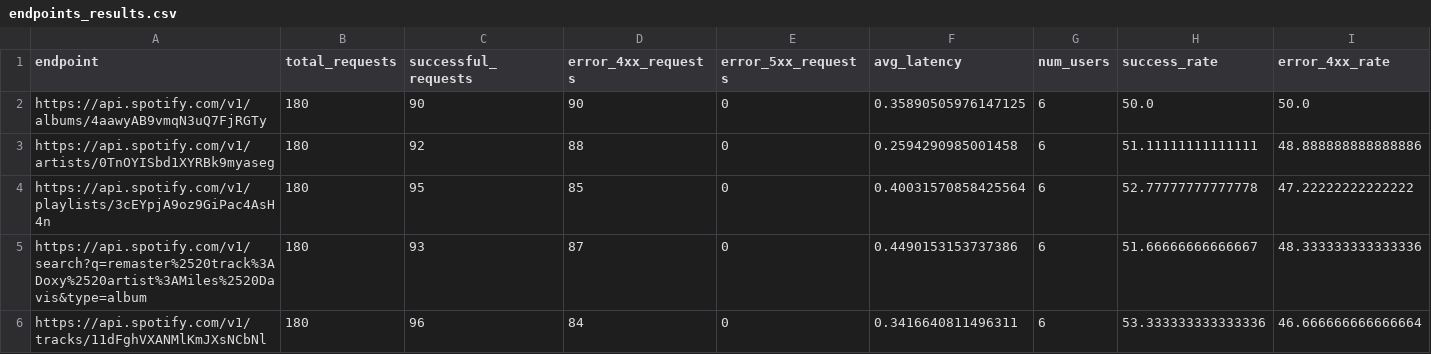
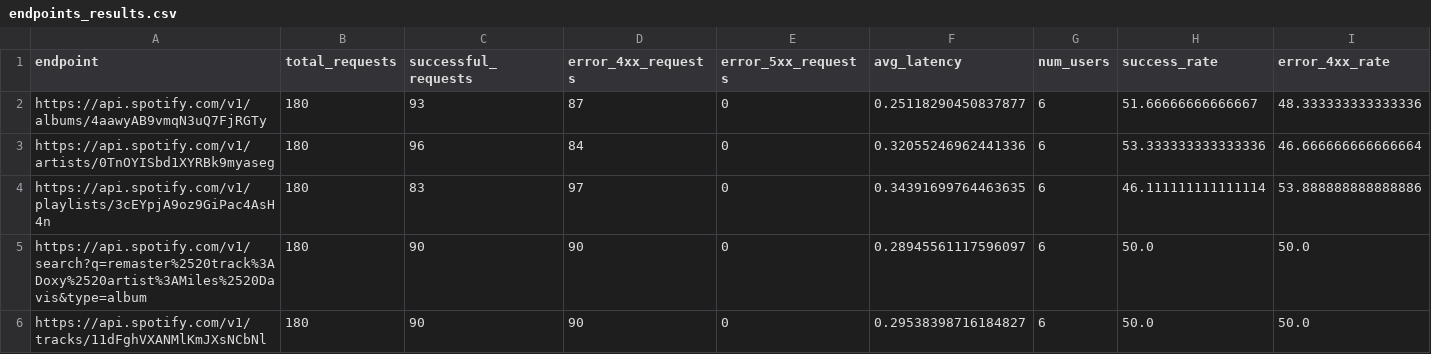
Before and after one commit to AlejandroNovellino/ise_project, a CSV file: files/obj-A/endpoints_results.csv, drawn as a sheet; only a part is shown; the diff names each change by its address in the sheet, - before the commit and + after, or states it on an @@ line.

```diff
--- a/files/obj-A/endpoints_results.csv
+++ b/files/obj-A/endpoints_results.csv
-C2 (successful_requests): 90
+C2 (successful_requests): 93
-D2 (error_4xx_requests): 90
+D2 (error_4xx_requests): 87
-F2 (avg_latency): 0.35890505976147125
+F2 (avg_latency): 0.25118290450837877
-H2 (success_rate): 50.0
+H2 (success_rate): 51.66666666666667
-I2 (error_4xx_rate): 50.0
+I2 (error_4xx_rate): 48.333333333333336
-C3 (successful_requests): 92
+C3 (successful_requests): 96
-D3 (error_4xx_requests): 88
+D3 (error_4xx_requests): 84
-F3 (avg_latency): 0.2594290985001458
+F3 (avg_latency): 0.32055246962441336
-H3 (success_rate): 51.11111111111111
+H3 (success_rate): 53.333333333333336
-I3 (error_4xx_rate): 48.888888888888886
+I3 (error_4xx_rate): 46.666666666666664
-C4 (successful_requests): 95
+C4 (successful_requests): 83
-D4 (error_4xx_requests): 85
+D4 (error_4xx_requests): 97
-F4 (avg_latency): 0.40031570858425564
+F4 (avg_latency): 0.34391699764463635
-H4 (success_rate): 52.77777777777778
+H4 (success_rate): 46.111111111111114
-I4 (error_4xx_rate): 47.22222222222222
+I4 (error_4xx_rate): 53.888888888888886
-C5 (successful_requests): 93
+C5 (successful_requests): 90
-D5 (error_4xx_requests): 87
+D5 (error_4xx_requests): 90
-F5 (avg_latency): 0.4490153153737386
+F5 (avg_latency): 0.28945561117596097
-H5 (success_rate): 51.66666666666667
+H5 (success_rate): 50.0
-I5 (error_4xx_rate): 48.333333333333336
+I5 (error_4xx_rate): 50.0
-C6 (successful_requests): 96
+C6 (successful_requests): 90
-D6 (error_4xx_requests): 84
+D6 (error_4xx_requests): 90
-F6 (avg_latency): 0.3416640811496311
+F6 (avg_latency): 0.29538398716184827
-H6 (success_rate): 53.333333333333336
+H6 (success_rate): 50.0
-I6 (error_4xx_rate): 46.666666666666664
+I6 (error_4xx_rate): 50.0
```
Also changed, not shown: files/obj-A/global_results.csv, 3 other files.
